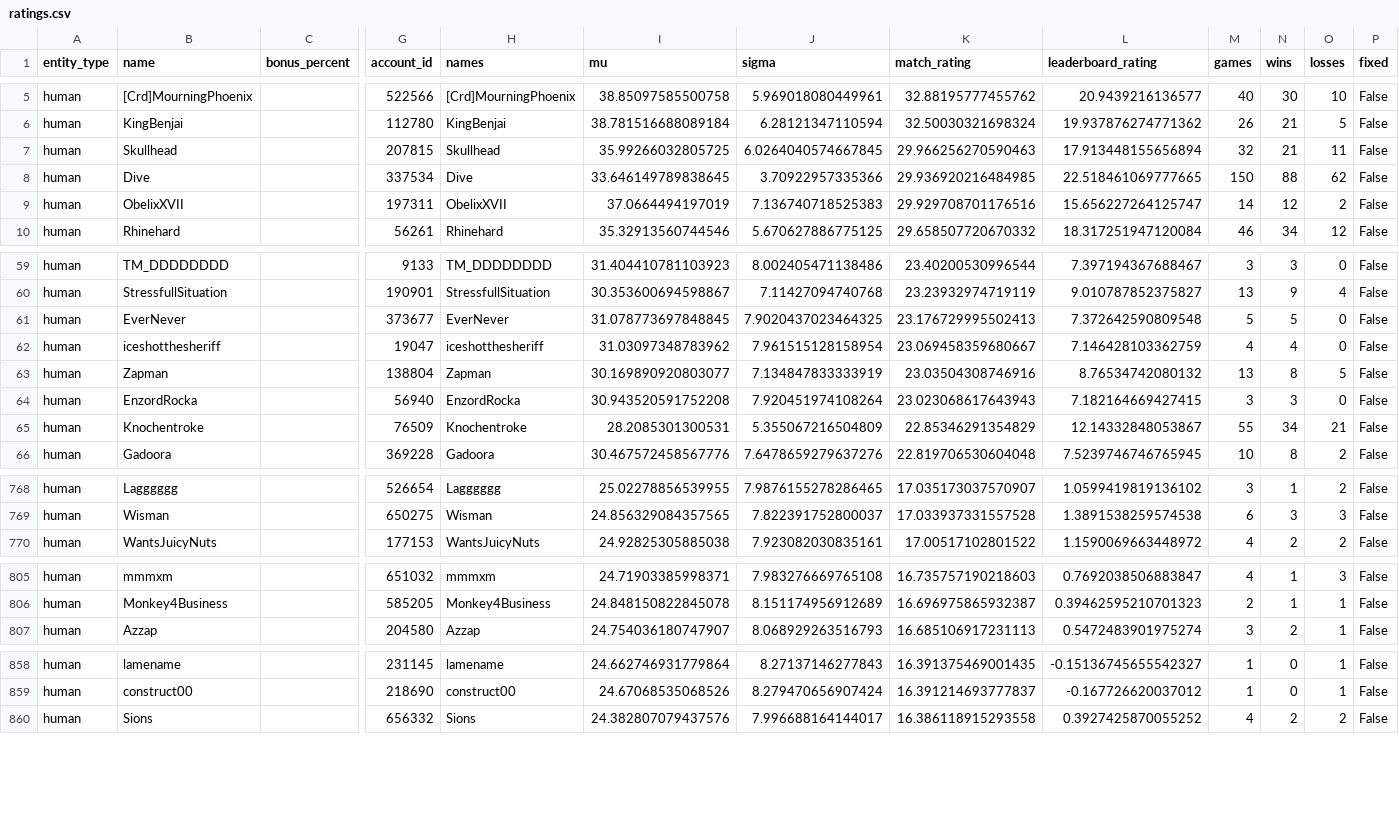
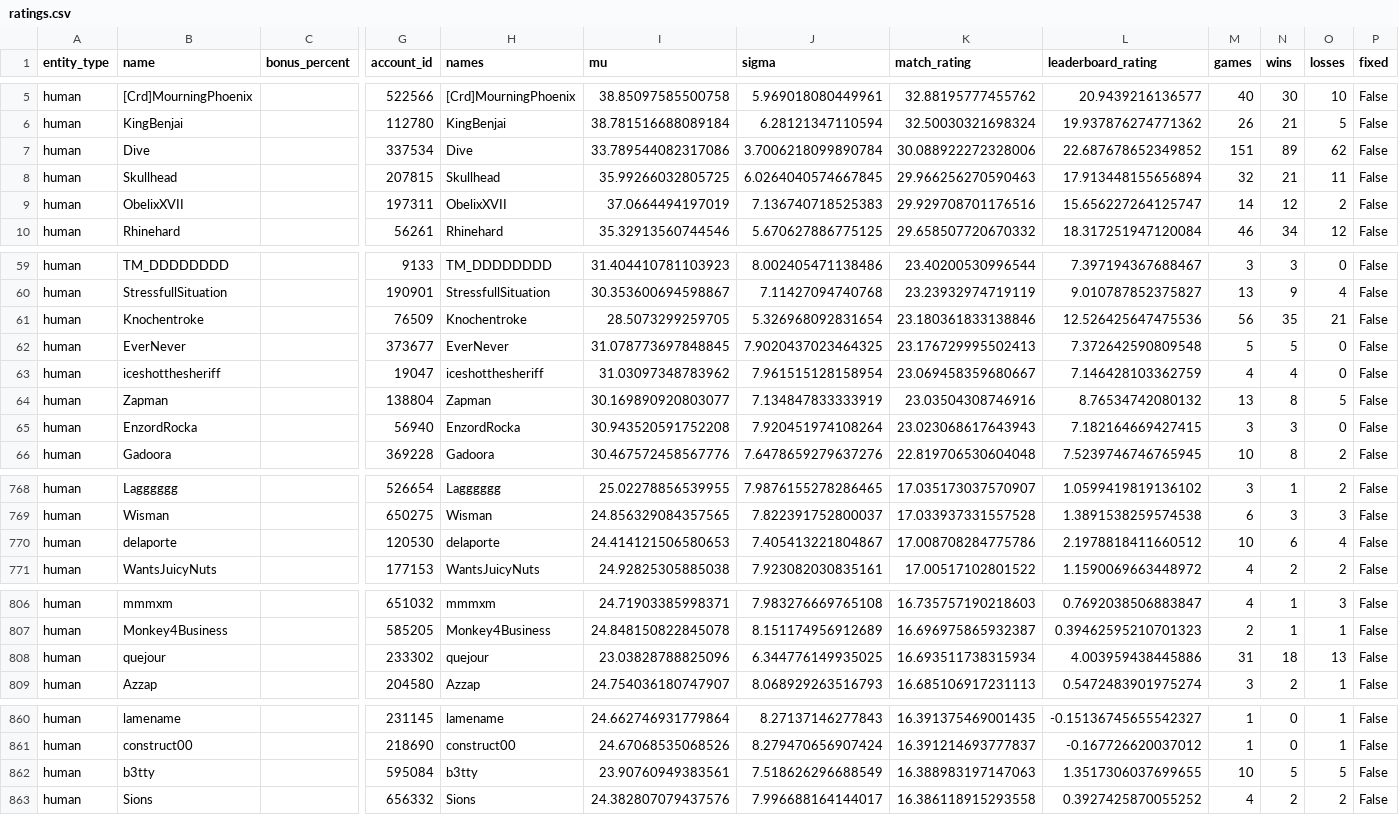
Before and after one commit to Barscrewl/BarbOS, a CSV file: public/fixed_seed/ratings.csv, drawn as a sheet; only a part is shown, gaps mark what is left out; removed rows and columns are numbered as before the commit, all else as after; rows hold the shown columns only; the diff covers the shown part only; the diff names each change by its address in the sheet, - before the commit and + after, or states it on an @@ line.

```diff
--- a/public/fixed_seed/ratings.csv
+++ b/public/fixed_seed/ratings.csv
+row 7: human | Dive |  | 337534 | Dive | 33.789544082317086 | 3.7006218099890784 | 30.088922272328006 | 22.687678652349852 | 151 | 89 | 62 | False
-row 8: human | Dive |  | 337534 | Dive | 33.646149789838645 | 3.70922957335366 | 29.936920216484985 | 22.518461069777665 | 150 | 88 | 62 | False
+row 61: human | Knochentroke |  | 76509 | Knochentroke | 28.5073299259705 | 5.326968092831654 | 23.180361833138846 | 12.526425647475536 | 56 | 35 | 21 | False
-row 65: human | Knochentroke |  | 76509 | Knochentroke | 28.2085301300531 | 5.355067216504809 | 22.85346291354829 | 12.14332848053867 | 55 | 34 | 21 | False
+row 770: human | delaporte |  | 120530 | delaporte | 24.414121506580653 | 7.405413221804867 | 17.008708284775786 | 2.1978818411660512 | 10 | 6 | 4 | False
+row 808: human | quejour |  | 233302 | quejour | 23.03828788825096 | 6.344776149935025 | 16.693511738315934 | 4.003959438445886 | 31 | 18 | 13 | False
+row 862: human | b3tty |  | 595084 | b3tty | 23.90760949383561 | 7.518626296688549 | 16.388983197147063 | 1.3517306037699655 | 10 | 5 | 5 | False
```
Also changed, not shown: 3 added rows, 6 removed rows and 2 edited cells elsewhere in this file, data/matches_index.csv, public/fixed_seed/matches.csv, 15 other files.
